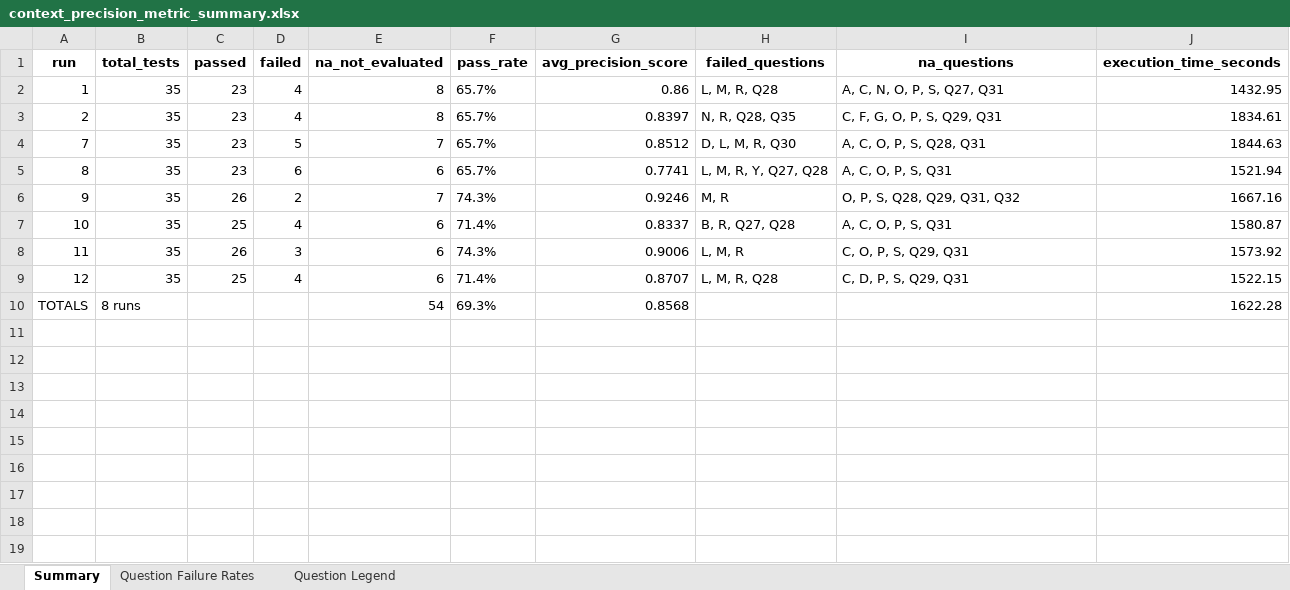
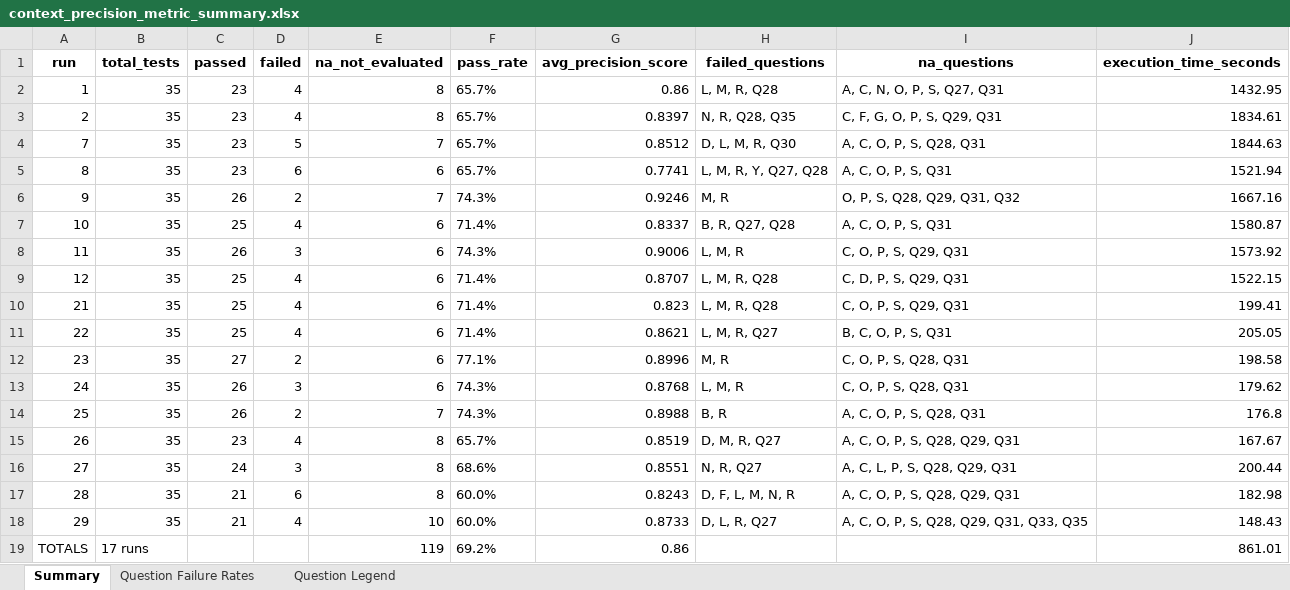
Before and after one commit to shreyank-appinventiv/flynas-ragas-qa, an Excel workbook: category/cabin_baggage/results/context_precision/summary/context_precision_metric_summary.xlsx, sheet Summary, drawn as a sheet; values as stored, in another font and other column widths than the file's, no borders; addresses are those after the commit; the diff names each change by its address in the sheet, - before the commit and + after, or states it on an @@ line.

Commit message:
implemented CR, CP, F, AR metrics and generated consolidated report

```diff
--- a/category/cabin_baggage/results/context_precision/summary/context_precision_metric_summary.xlsx (sheet Summary)
+++ b/category/cabin_baggage/results/context_precision/summary/context_precision_metric_summary.xlsx (sheet Summary)
+row 10: 21 | 35 | 25 | 4 | 6 | 71.4% | 0.823 | L, M, R, Q28 | C, O, P, S, Q29, Q31 | 199.41
+row 11: 22 | 35 | 25 | 4 | 6 | 71.4% | 0.8621 | L, M, R, Q27 | B, C, O, P, S, Q31 | 205.05
+row 12: 23 | 35 | 27 | 2 | 6 | 77.1% | 0.8996 | M, R | C, O, P, S, Q28, Q31 | 198.58
+row 13: 24 | 35 | 26 | 3 | 6 | 74.3% | 0.8768 | L, M, R | C, O, P, S, Q28, Q31 | 179.62
+row 14: 25 | 35 | 26 | 2 | 7 | 74.3% | 0.8988 | B, R | A, C, O, P, S, Q28, Q31 | 176.8
+row 15: 26 | 35 | 23 | 4 | 8 | 65.7% | 0.8519 | D, M, R, Q27 | A, C, O, P, S, Q28, Q29, Q31 | 167.67
+row 16: 27 | 35 | 24 | 3 | 8 | 68.6% | 0.8551 | N, R, Q27 | A, C, L, P, S, Q28, Q29, Q31 | 200.44
+row 17: 28 | 35 | 21 | 6 | 8 | 60.0% | 0.8243 | D, F, L, M, N, R | A, C, O, P, S, Q28, Q29, Q31 | 182.98
+row 18: 29 | 35 | 21 | 4 | 10 | 60.0% | 0.8733 | D, L, R, Q27 | A, C, O, P, S, Q28, Q29, Q31, Q33, Q35 | 148.43
-B19 (total_tests): 8 runs
+B19 (total_tests): 17 runs
-E19 (na_not_evaluated): 54
+E19 (na_not_evaluated): 119
-F19 (pass_rate): 69.3%
+F19 (pass_rate): 69.2%
-G19 (avg_precision_score): 0.8568
+G19 (avg_precision_score): 0.86
-J19 (execution_time_seconds): 1622.28
+J19 (execution_time_seconds): 861.01
```
Also changed, not shown: sheet Question Failure Rates, category/cabin_baggage/results/answer_relevancy/summary/answer_relevancy_summary.xlsx, 52 other files.
